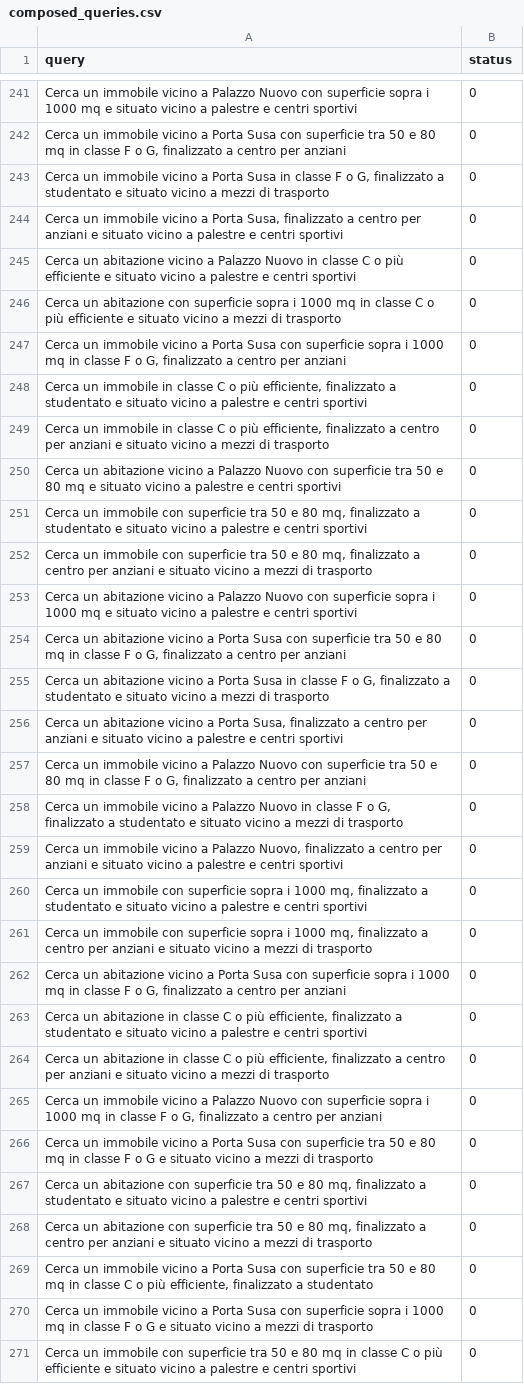
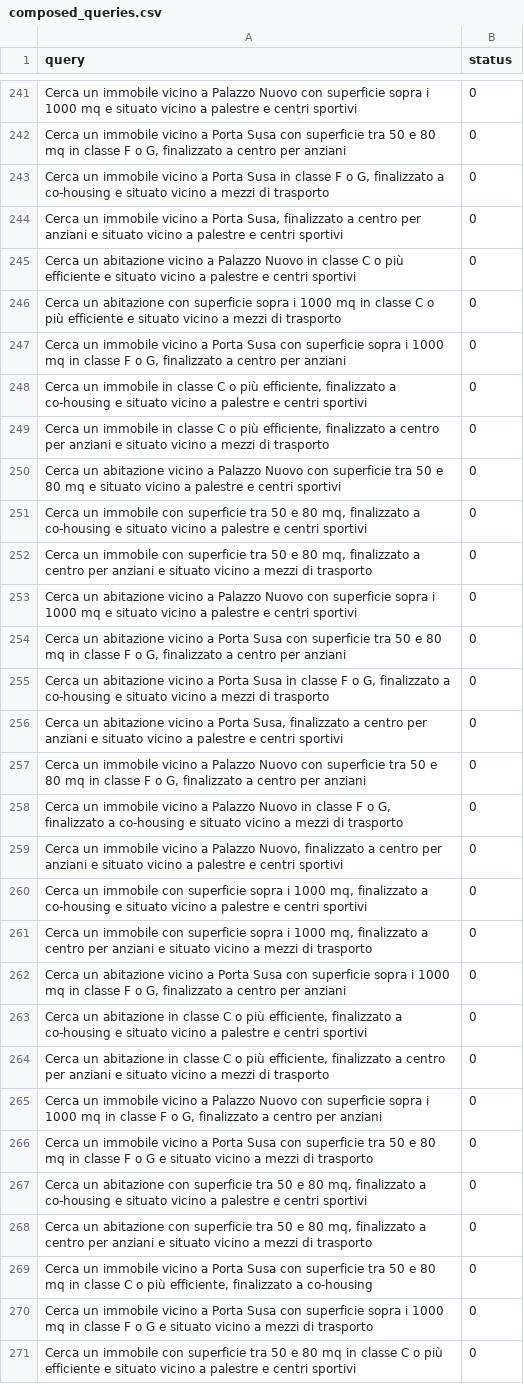
Before and after one commit to dbdmg/murena, a CSV file: synthetic_test_suite/composed_queries.csv, drawn as a sheet; only a part is shown, gaps mark what is left out; the diff covers the shown part only.

```diff
--- a/synthetic_test_suite/composed_queries.csv
+++ b/synthetic_test_suite/composed_queries.csv
@@ -242,3 +242,3 @@ Cerca un immobile vicino a Palazzo Nuovo con superficie sopra i 1000 mq e situat
 "Cerca un immobile vicino a Porta Susa con superficie tra 50 e 80 mq in classe F o G, finalizzato a centro per anziani",0
-"Cerca un immobile vicino a Porta Susa in classe F o G, finalizzato a studentato e situato vicino a mezzi di trasporto",0
+"Cerca un immobile vicino a Porta Susa in classe F o G, finalizzato a co-housing e situato vicino a mezzi di trasporto",0
 "Cerca un immobile vicino a Porta Susa, finalizzato a centro per anziani e situato vicino a palestre e centri sportivi",0
@@ -247,6 +247,6 @@ Cerca un abitazione con superficie sopra i 1000 mq in classe C o più efficiente
 "Cerca un immobile vicino a Porta Susa con superficie sopra i 1000 mq in classe F o G, finalizzato a centro per anziani",0
-"Cerca un immobile in classe C o più efficiente, finalizzato a studentato e situato vicino a palestre e centri sportivi",0
+"Cerca un immobile in classe C o più efficiente, finalizzato a co-housing e situato vicino a palestre e centri sportivi",0
 "Cerca un immobile in classe C o più efficiente, finalizzato a centro per anziani e situato vicino a mezzi di trasporto",0
 Cerca un abitazione vicino a Palazzo Nuovo con superficie tra 50 e 80 mq e situato vicino a palestre e centri sportivi,0
-"Cerca un immobile con superficie tra 50 e 80 mq, finalizzato a studentato e situato vicino a palestre e centri sportivi",0
+"Cerca un immobile con superficie tra 50 e 80 mq, finalizzato a co-housing e situato vicino a palestre e centri sportivi",0
 "Cerca un immobile con superficie tra 50 e 80 mq, finalizzato a centro per anziani e situato vicino a mezzi di trasporto",0
@@ -254,11 +254,11 @@ Cerca un abitazione vicino a Palazzo Nuovo con superficie sopra i 1000 mq e situ
 "Cerca un abitazione vicino a Porta Susa con superficie tra 50 e 80 mq in classe F o G, finalizzato a centro per anziani",0
-"Cerca un abitazione vicino a Porta Susa in classe F o G, finalizzato a studentato e situato vicino a mezzi di trasporto",0
+"Cerca un abitazione vicino a Porta Susa in classe F o G, finalizzato a co-housing e situato vicino a mezzi di trasporto",0
 "Cerca un abitazione vicino a Porta Susa, finalizzato a centro per anziani e situato vicino a palestre e centri sportivi",0
 "Cerca un immobile vicino a Palazzo Nuovo con superficie tra 50 e 80 mq in classe F o G, finalizzato a centro per anziani",0
-"Cerca un immobile vicino a Palazzo Nuovo in classe F o G, finalizzato a studentato e situato vicino a mezzi di trasporto",0
+"Cerca un immobile vicino a Palazzo Nuovo in classe F o G, finalizzato a co-housing e situato vicino a mezzi di trasporto",0
 "Cerca un immobile vicino a Palazzo Nuovo, finalizzato a centro per anziani e situato vicino a palestre e centri sportivi",0
-"Cerca un immobile con superficie sopra i 1000 mq, finalizzato a studentato e situato vicino a palestre e centri sportivi",0
+"Cerca un immobile con superficie sopra i 1000 mq, finalizzato a co-housing e situato vicino a palestre e centri sportivi",0
 "Cerca un immobile con superficie sopra i 1000 mq, finalizzato a centro per anziani e situato vicino a mezzi di trasporto",0
 "Cerca un abitazione vicino a Porta Susa con superficie sopra i 1000 mq in classe F o G, finalizzato a centro per anziani",0
-"Cerca un abitazione in classe C o più efficiente, finalizzato a studentato e situato vicino a palestre e centri sportivi",0
+"Cerca un abitazione in classe C o più efficiente, finalizzato a co-housing e situato vicino a palestre e centri sportivi",0
 "Cerca un abitazione in classe C o più efficiente, finalizzato a centro per anziani e situato vicino a mezzi di trasporto",0
@@ -266,5 +266,5 @@ Cerca un abitazione vicino a Palazzo Nuovo con superficie sopra i 1000 mq e situ
 Cerca un immobile vicino a Porta Susa con superficie tra 50 e 80 mq in classe F o G e situato vicino a mezzi di trasporto,0
-"Cerca un abitazione con superficie tra 50 e 80 mq, finalizzato a studentato e situato vicino a palestre e centri sportivi",0
+"Cerca un abitazione con superficie tra 50 e 80 mq, finalizzato a co-housing e situato vicino a palestre e centri sportivi",0
 "Cerca un abitazione con superficie tra 50 e 80 mq, finalizzato a centro per anziani e situato vicino a mezzi di trasporto",0
-"Cerca un immobile vicino a Porta Susa con superficie tra 50 e 80 mq in classe C o più efficiente, finalizzato a studentato",0
+"Cerca un immobile vicino a Porta Susa con superficie tra 50 e 80 mq in classe C o più efficiente, finalizzato a co-housing",0
 Cerca un immobile vicino a Porta Susa con superficie sopra i 1000 mq in classe F o G e situato vicino a mezzi di trasporto,0
```
Also changed, not shown: 153 edited cells elsewhere in this file, synthetic_test_suite/ablation_composed_queries.csv, synthetic_test_suite/text2sql_queries.csv, 7 other files.
